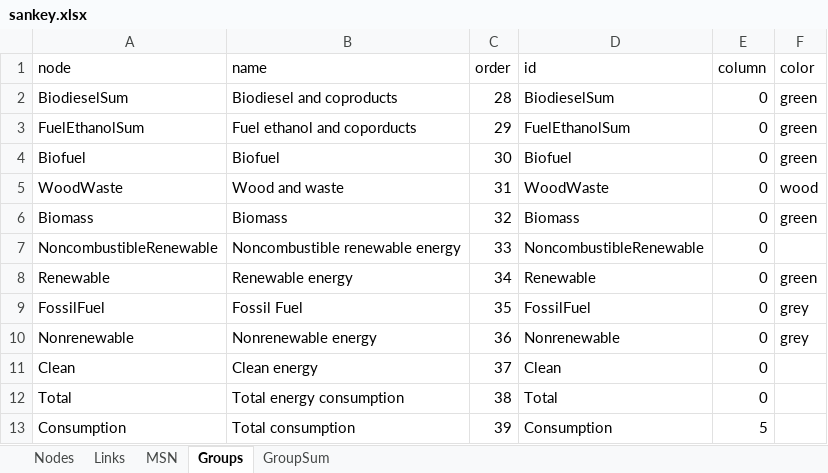
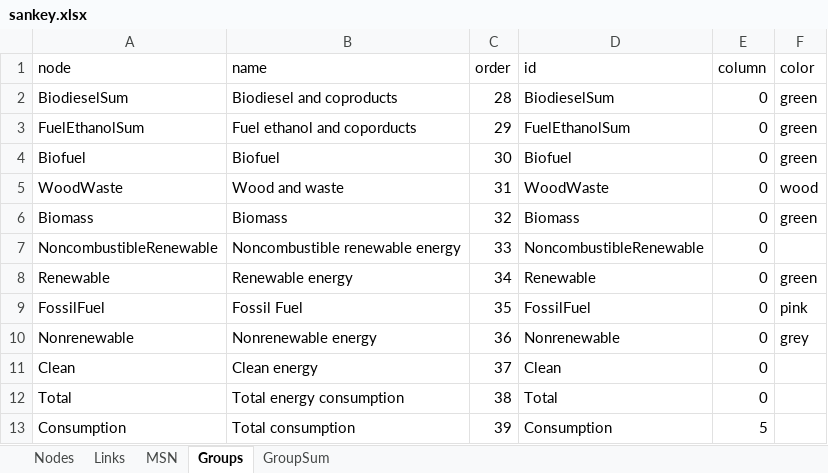
Before and after one commit to hieu9102002/COS30045, an Excel workbook: data/sankey/sankey.xlsx, sheet Groups, drawn as a sheet; values as stored, in another font and other column widths than the file's, no borders; the diff names each change by its address in the sheet, - before the commit and + after, or states it on an @@ line.

Commit message:
Sankey add grouping. Move files to test folder.

```diff
--- a/data/sankey/sankey.xlsx (sheet Groups)
+++ b/data/sankey/sankey.xlsx (sheet Groups)
-F9 (color): grey
+F9 (color): pink
```
Also changed, not shown: sheet Nodes, 52 other files.
